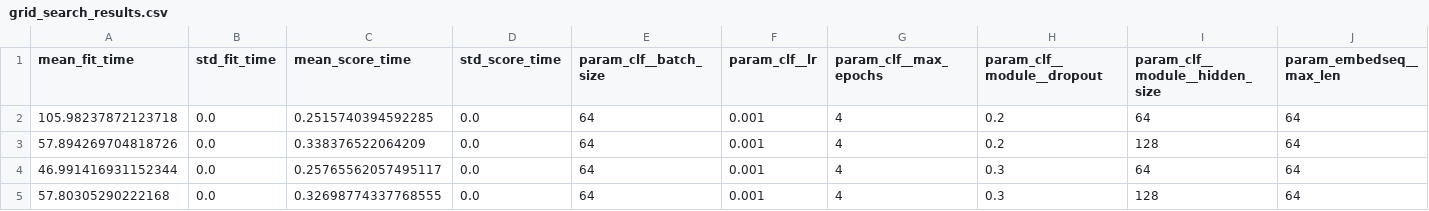
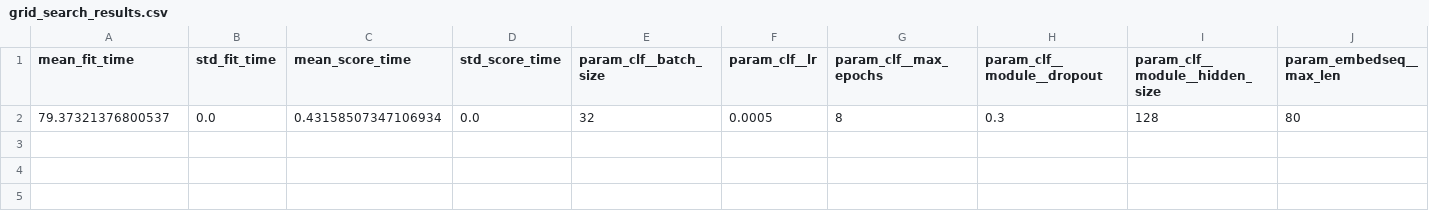
Before and after one commit to davide-marchi/hate-speech-model-comparison, a CSV file: results/lstm_skorch/grid_search_results.csv, drawn as a sheet; only a part is shown; removed rows and columns are numbered as before the commit, all else as after; rows hold the shown columns only; the diff names each change by its address in the sheet, - before the commit and + after, or states it on an @@ line.

Commit message:
LSTM is training

```diff
--- a/results/lstm_skorch/grid_search_results.csv
+++ b/results/lstm_skorch/grid_search_results.csv
-row 2: 105.98237872123718 | 0.0 | 0.2515740394592285 | 0.0 | 64 | 0.001 | 4 | 0.2 | 64 | 64
-row 3: 57.894269704818726 | 0.0 | 0.338376522064209 | 0.0 | 64 | 0.001 | 4 | 0.2 | 128 | 64
-row 4: 46.991416931152344 | 0.0 | 0.25765562057495117 | 0.0 | 64 | 0.001 | 4 | 0.3 | 64 | 64
-row 5: 57.80305290222168 | 0.0 | 0.32698774337768555 | 0.0 | 64 | 0.001 | 4 | 0.3 | 128 | 64
+row 2: 79.37321376800537 | 0.0 | 0.43158507347106934 | 0.0 | 32 | 0.0005 | 8 | 0.3 | 128 | 80
```
Also changed, not shown: results/lstm_skorch/lstm_skorch_testing_emissions.csv, results/lstm_skorch/lstm_skorch_training_emissions.csv, 6 other files.
